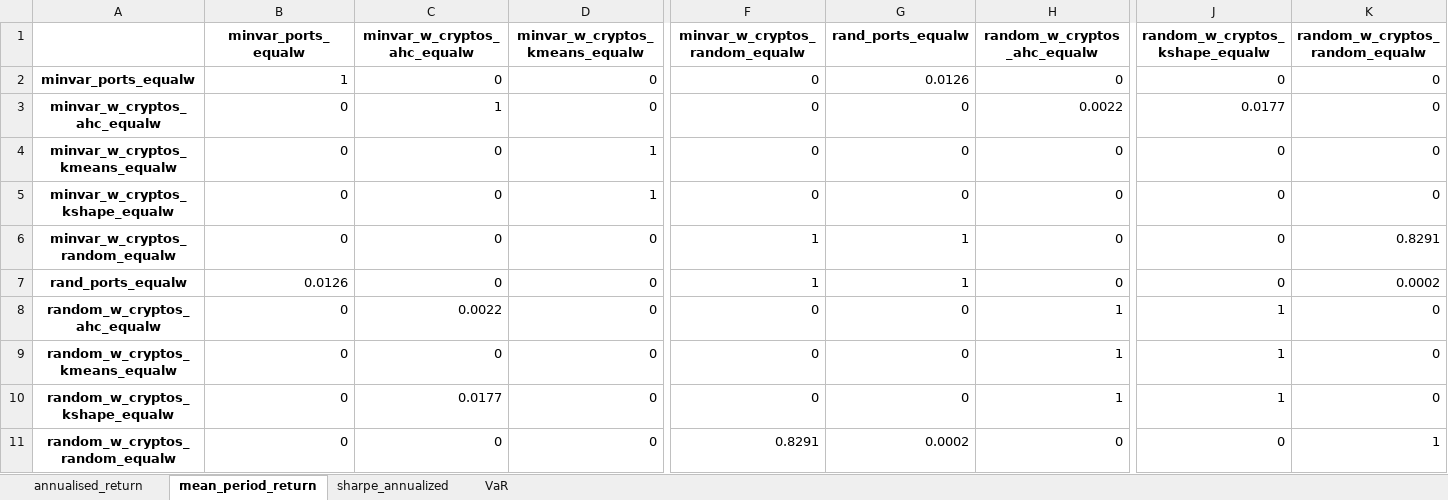
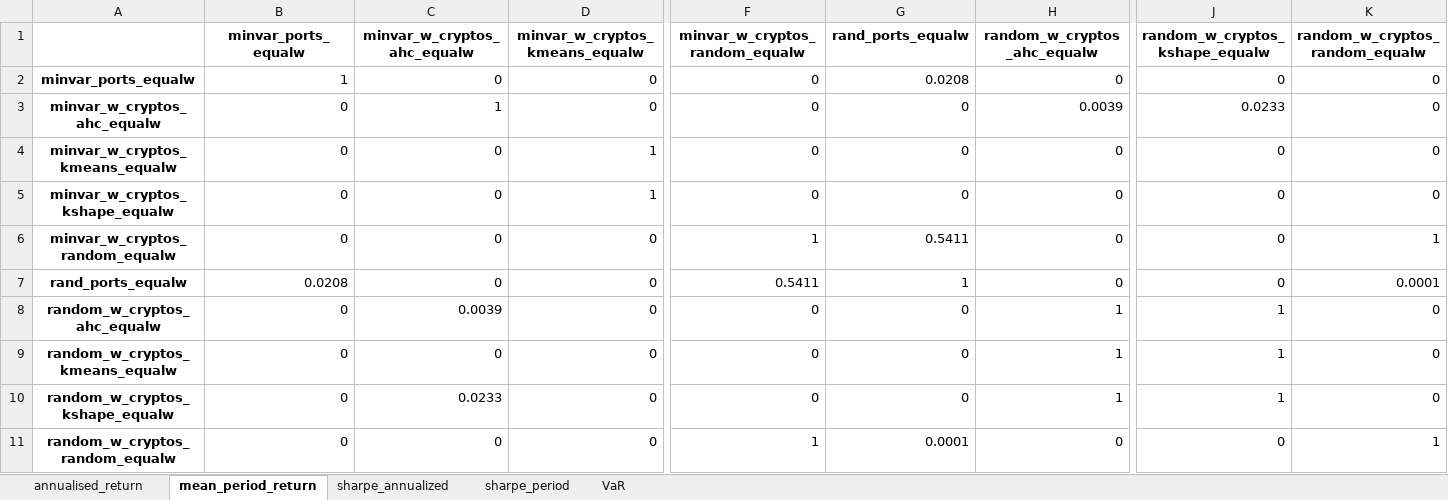
Before and after one commit to KirillKovalchuk02/thesis_clustering, an Excel workbook: simulation_results/dunn_matrix_equalw_bootstrap_t189.xlsx, sheet mean_period_return, drawn as a sheet; only a part is shown, gaps mark what is left out; values as stored, in another font and other column widths than the file's, no borders; the diff names each change by its address in the sheet, - before the commit and + after, or states it on an @@ line.

```diff
--- a/simulation_results/dunn_matrix_equalw_bootstrap_t189.xlsx (sheet mean_period_return)
+++ b/simulation_results/dunn_matrix_equalw_bootstrap_t189.xlsx (sheet mean_period_return)
+sheet tab: sharpe_period
-G2 (rand_ports_equalw): 0.0126
+G2 (rand_ports_equalw): 0.0208
-H3 (random_w_cryptos_ahc_equalw): 0.0022
+H3 (random_w_cryptos_ahc_equalw): 0.0039
-J3 (random_w_cryptos_kshape_equalw): 0.0177
+J3 (random_w_cryptos_kshape_equalw): 0.0233
-G6 (rand_ports_equalw): 1
+G6 (rand_ports_equalw): 0.5411
-K6 (random_w_cryptos_random_equalw): 0.8291
+K6 (random_w_cryptos_random_equalw): 1
-B7 (minvar_ports_equalw): 0.0126
+B7 (minvar_ports_equalw): 0.0208
-F7 (minvar_w_cryptos_random_equalw): 1
+F7 (minvar_w_cryptos_random_equalw): 0.5411
-K7 (random_w_cryptos_random_equalw): 0.0002
+K7 (random_w_cryptos_random_equalw): 0.0001
-C8 (minvar_w_cryptos_ahc_equalw): 0.0022
+C8 (minvar_w_cryptos_ahc_equalw): 0.0039
-C10 (minvar_w_cryptos_ahc_equalw): 0.0177
+C10 (minvar_w_cryptos_ahc_equalw): 0.0233
-F11 (minvar_w_cryptos_random_equalw): 0.8291
+F11 (minvar_w_cryptos_random_equalw): 1
-G11 (rand_ports_equalw): 0.0002
+G11 (rand_ports_equalw): 0.0001
```
Also changed, not shown: sheet sharpe_annualized, sheet annualised_return, sheet VaR, combined_stats.xlsx, simulation_results/dunn_matrix_equalw_bootstrap_t252.xlsx, 13 other files.
